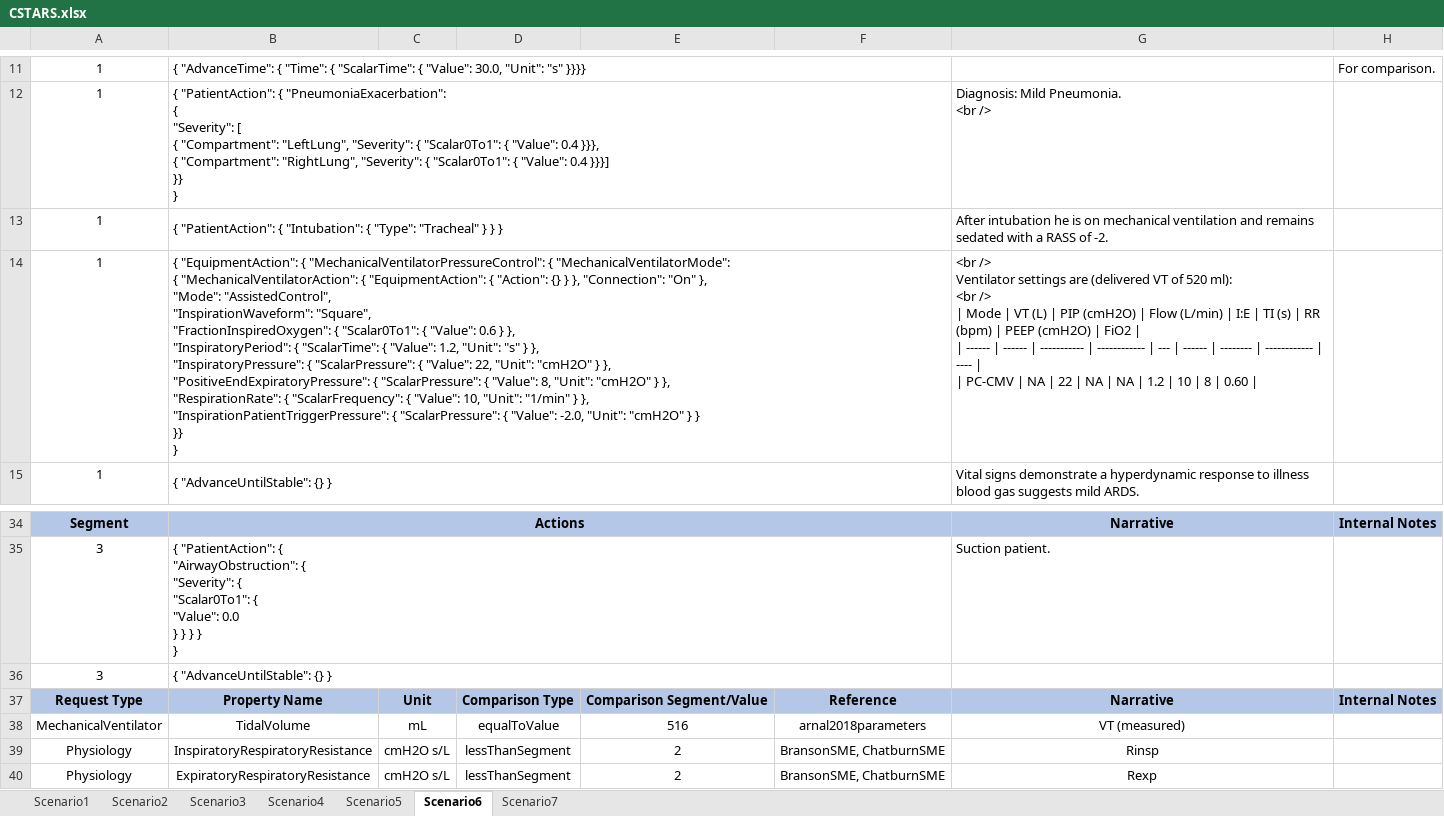
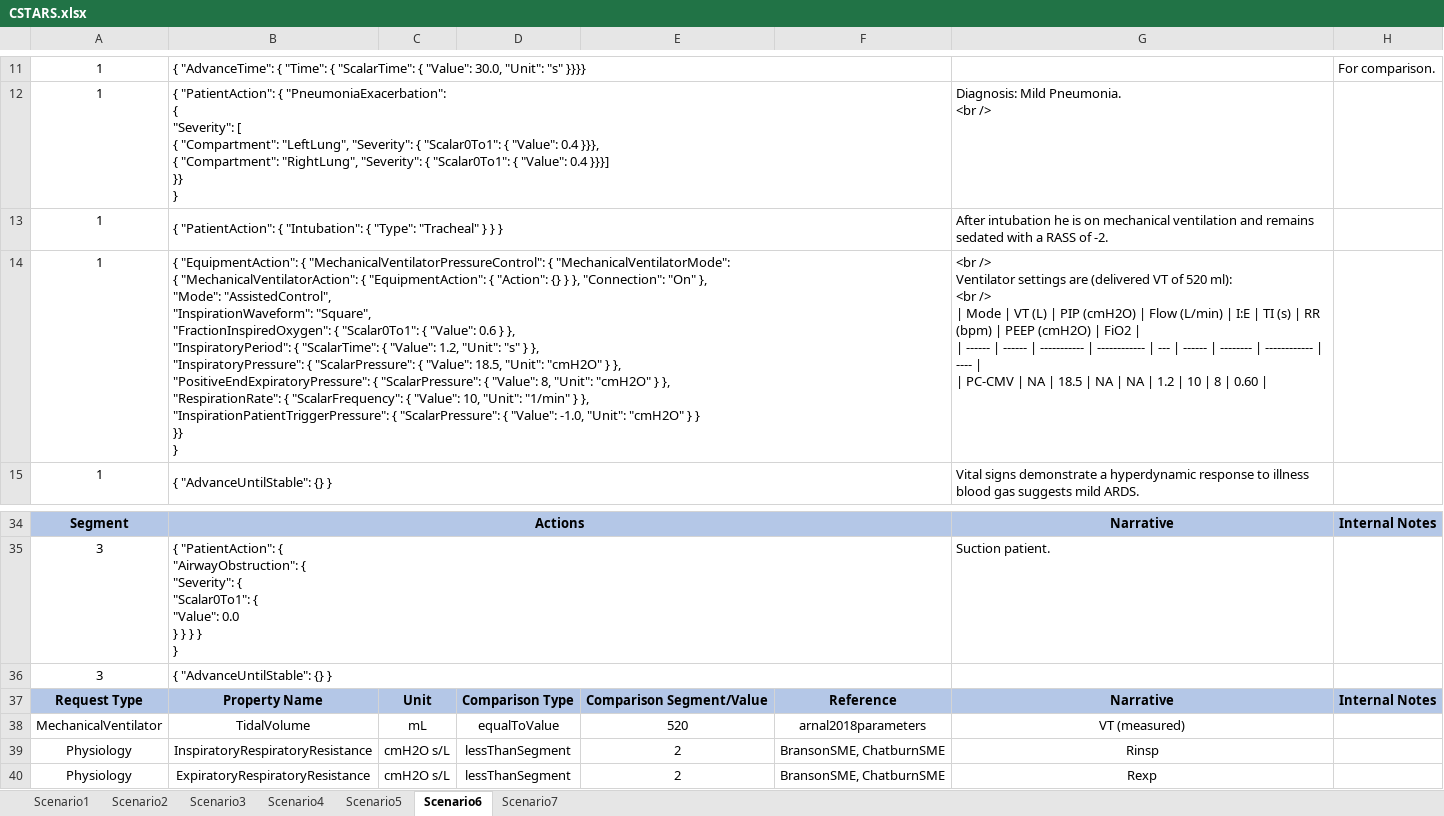
Before and after one commit to easeaico/pulse-go, an Excel workbook: data/human/adult/validation/Scenarios/CSTARS.xlsx, sheet Scenario6, drawn as a sheet; only a part is shown, gaps mark what is left out; values as stored, in another font and other column widths than the file's, no borders; ↵ is a line break in a cell; the diff names each change by its address in the sheet, - before the commit and + after, or states it on an @@ line.

```diff
--- a/data/human/adult/validation/Scenarios/CSTARS.xlsx (sheet Scenario6)
+++ b/data/human/adult/validation/Scenarios/CSTARS.xlsx (sheet Scenario6)
-B14: …{ "Value": 22, "Unit": "cmH2O" } }, ↵ "PositiveEndExpiratoryPressure": { "ScalarPressure": { "Value": 8, "Unit": "cmH2O" } }, ↵ "RespirationRate": { "ScalarFrequency": { "Value": 10, "Unit": "1/min" } }, ↵ "InspirationPatientTriggerPressure": { "ScalarPressure": { "Value": -2.0, "Unit": "cmH2O"…
+B14: …{ "Value": 18.5, "Unit": "cmH2O" } }, ↵ "PositiveEndExpiratoryPressure": { "ScalarPressure": { "Value": 8, "Unit": "cmH2O" } }, ↵ "RespirationRate": { "ScalarFrequency": { "Value": 10, "Unit": "1/min" } }, ↵ "InspirationPatientTriggerPressure": { "ScalarPressure": { "Value": -1.0, "Unit": "cmH2O"…
-G14: …NA | 22 | NA…
+G14: …NA | 18.5 | NA…
-E38: 516
+E38: 520
```
Also changed, not shown: sheet Scenario1, sheet Scenario2, sheet Scenario7, sheet Scenario5, sheet Scenario4, sheet Scenario3, data/human/adult/validation/Scenarios/MechanicalVentilator.xlsx, 2 other files.
